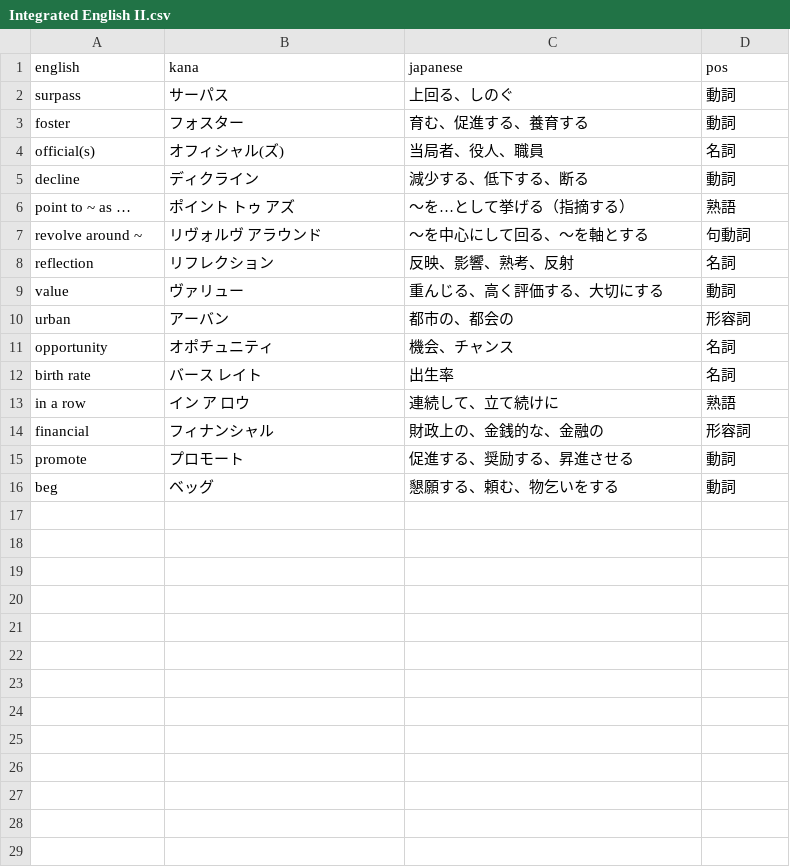
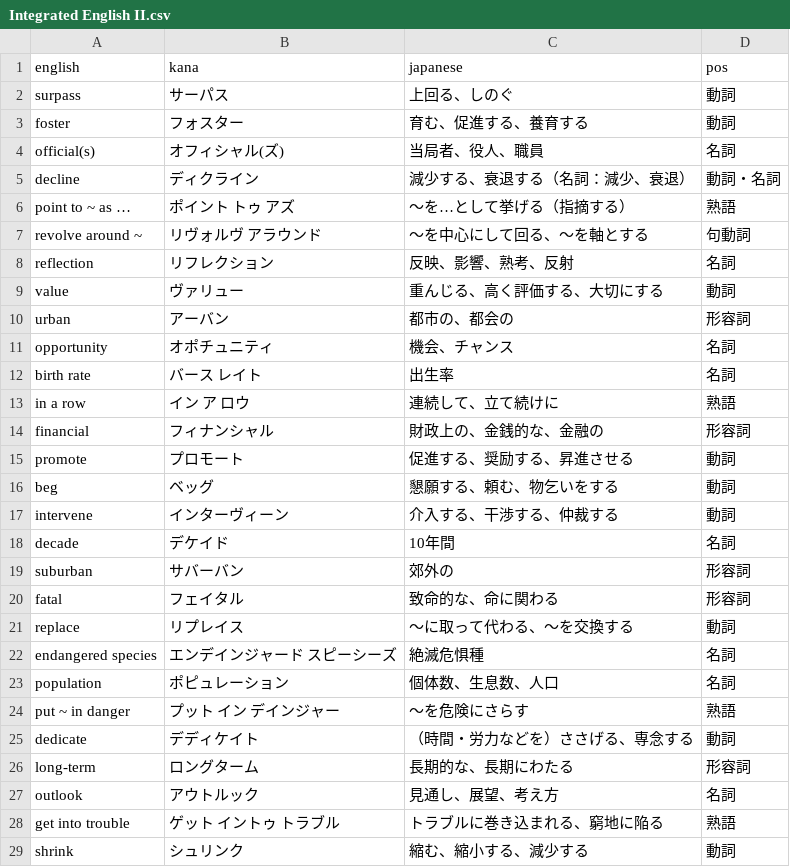
Before and after one commit to im-tanakaTV5/english-vocab, a CSV file: words/Integrated English II.csv, drawn as a sheet.

```diff
--- a/words/Integrated English II.csv
+++ b/words/Integrated English II.csv
@@ -4,3 +4,3 @@ foster,フォスター,育む、促進する、養育する,動詞
 official(s),オフィシャル(ズ),当局者、役人、職員,名詞
-decline,ディクライン,減少する、低下する、断る,動詞
+decline,ディクライン,減少する、衰退する（名詞：減少、衰退）,動詞・名詞
 point to ~ as …,ポイント トゥ アズ,〜を…として挙げる（指摘する）,熟語
@@ -16 +16,14 @@ promote,プロモート,促進する、奨励する、昇進させる,動詞
 beg,ベッグ,懇願する、頼む、物乞いをする,動詞
+intervene,インターヴィーン,介入する、干渉する、仲裁する,動詞
+decade,デケイド,10年間,名詞
+suburban,サバーバン,郊外の,形容詞
+fatal,フェイタル,致命的な、命に関わる,形容詞
+replace,リプレイス,〜に取って代わる、〜を交換する,動詞
+endangered species,エンデインジャード スピーシーズ,絶滅危惧種,名詞
+population,ポピュレーション,個体数、生息数、人口,名詞
+put ~ in danger,プット イン デインジャー,〜を危険にさらす,熟語
+dedicate,デディケイト,（時間・労力などを）ささげる、専念する,動詞
+long-term,ロングターム,長期的な、長期にわたる,形容詞
+outlook,アウトルック,見通し、展望、考え方,名詞
+get into trouble,ゲット イントゥ トラブル,トラブルに巻き込まれる、窮地に陥る,熟語
+shrink,シュリンク,縮む、縮小する、減少する,動詞
```
